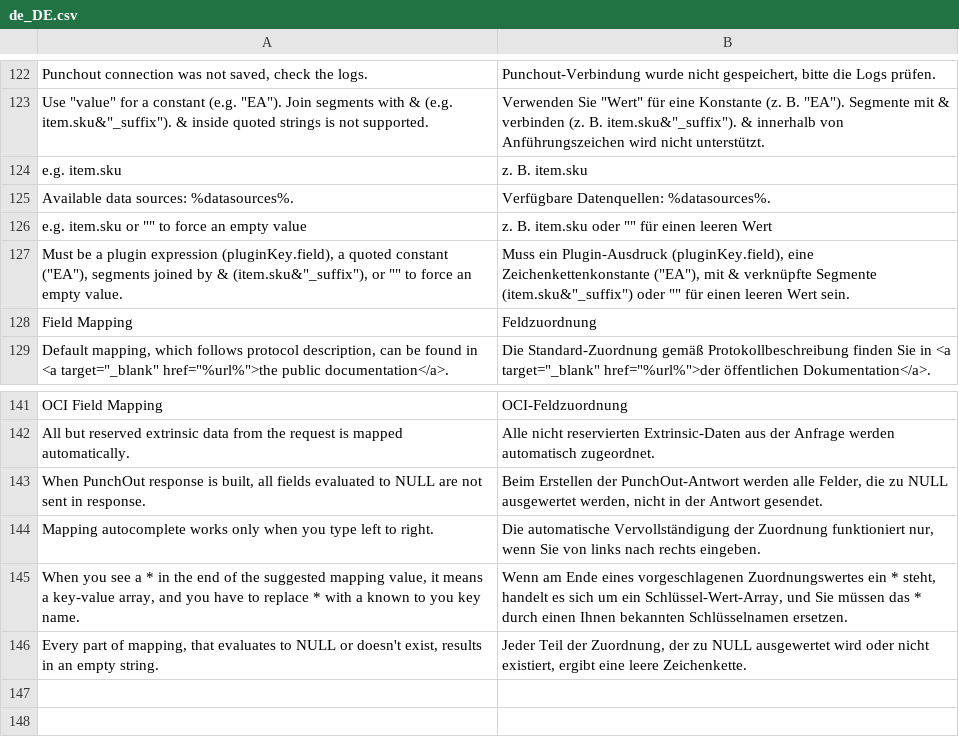
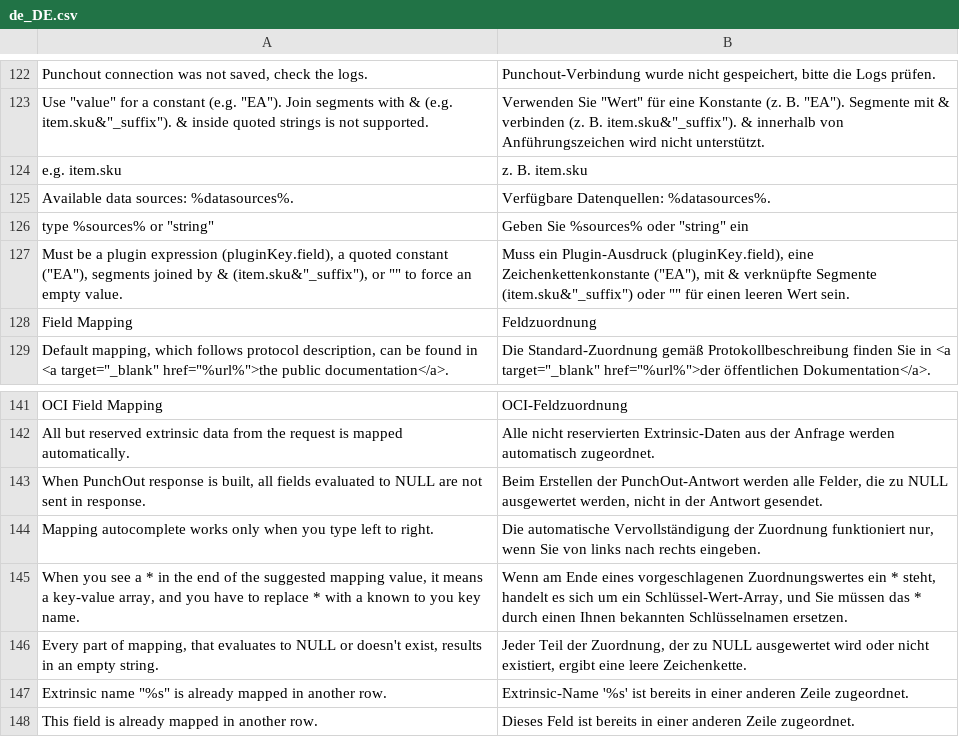
Before and after one commit to spryker-eco/punchout-gateway, a CSV file: data/translation/Zed/de_DE.csv, drawn as a sheet; only a part is shown, gaps mark what is left out; removed rows and columns are numbered as before the commit, all else as after; the diff names each change by its address in the sheet, - before the commit and + after, or states it on an @@ line.

```diff
--- a/data/translation/Zed/de_DE.csv
+++ b/data/translation/Zed/de_DE.csv
-row 126: e.g. item.sku or "" to force an empty value | z. B. item.sku oder "" für einen leeren Wert
+row 126: type %sources% or "string" | Geben Sie %sources% oder "string" ein
+row 147: Extrinsic name "%s" is already mapped in another row. | Extrinsic-Name '%s' ist bereits in einer anderen Zeile zugeordnet.
+row 148: This field is already mapped in another row. | Dieses Feld ist bereits in einer anderen Zeile zugeordnet.
```
Also changed, not shown: data/translation/Zed/en_US.csv, 20 other files.
